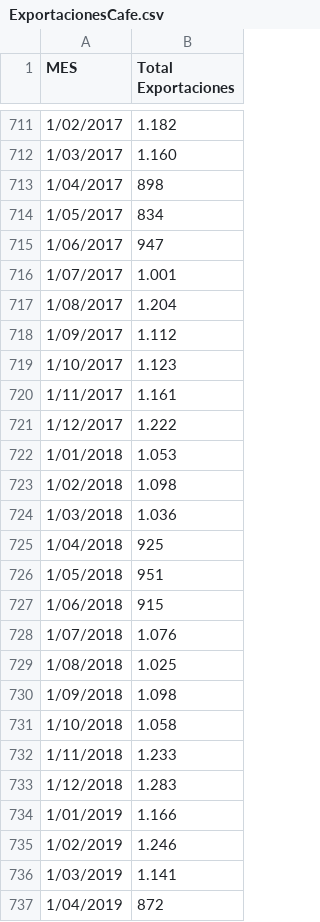
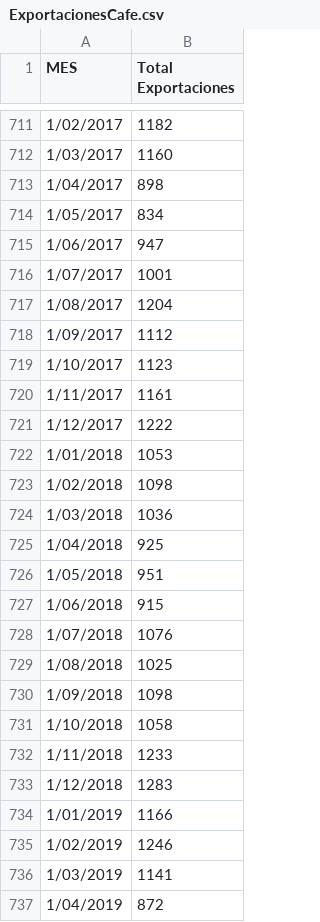
Before and after one commit to NataliaGarzon/Bases, a CSV file: ExportacionesCafe.csv, drawn as a sheet; only a part is shown, gaps mark what is left out; the diff covers the shown part only.

```diff
--- a/ExportacionesCafe.csv
+++ b/ExportacionesCafe.csv
@@ -711,3 +711,3 @@ MES;Total Exportaciones
-1/02/2017;1.182
-1/03/2017;1.160
+1/02/2017;1182
+1/03/2017;1160
 1/04/2017;898
@@ -715,11 +715,11 @@ MES;Total Exportaciones
 1/06/2017;947
-1/07/2017;1.001
-1/08/2017;1.204
-1/09/2017;1.112
-1/10/2017;1.123
-1/11/2017;1.161
-1/12/2017;1.222
-1/01/2018;1.053
-1/02/2018;1.098
-1/03/2018;1.036
+1/07/2017;1001
+1/08/2017;1204
+1/09/2017;1112
+1/10/2017;1123
+1/11/2017;1161
+1/12/2017;1222
+1/01/2018;1053
+1/02/2018;1098
+1/03/2018;1036
 1/04/2018;925
@@ -727,11 +727,11 @@ MES;Total Exportaciones
 1/06/2018;915
-1/07/2018;1.076
-1/08/2018;1.025
-1/09/2018;1.098
-1/10/2018;1.058
-1/11/2018;1.233
-1/12/2018;1.283
-1/01/2019;1.166
-1/02/2019;1.246
-1/03/2019;1.141
+1/07/2018;1076
+1/08/2018;1025
+1/09/2018;1098
+1/10/2018;1058
+1/11/2018;1233
+1/12/2018;1283
+1/01/2019;1166
+1/02/2019;1246
+1/03/2019;1141
 1/04/2019;872
```
Also changed, not shown: 168 edited cells elsewhere in this file.
